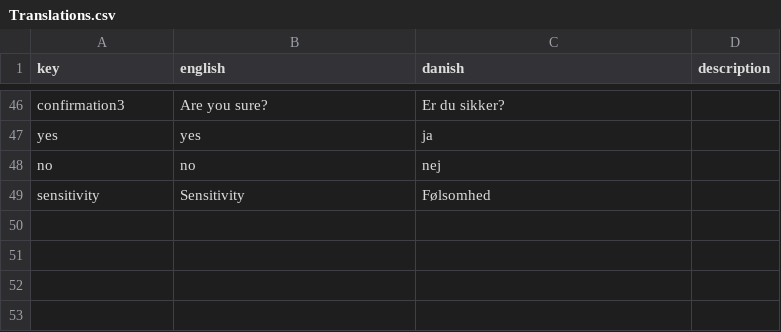
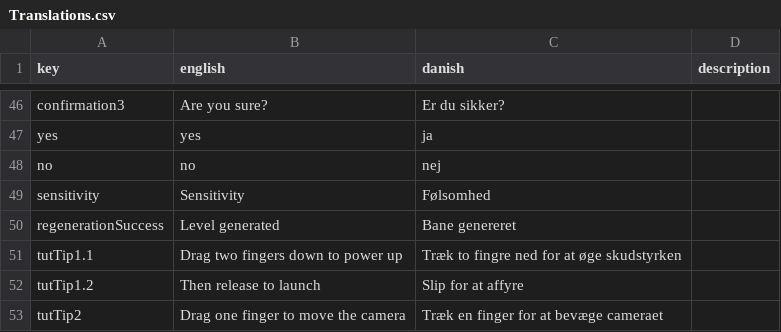
Before and after one commit to DADIU-Group5/Spaced-out, a CSV file: Assets/Resources/Translations.csv, drawn as a sheet; only a part is shown, gaps mark what is left out; the diff names each change by its address in the sheet, - before the commit and + after, or states it on an @@ line.

```diff
--- a/Assets/Resources/Translations.csv
+++ b/Assets/Resources/Translations.csv
+row 50: regenerationSuccess | Level generated | Bane genereret
+row 51: tutTip1.1 | Drag two fingers down to power up | Træk to fingre ned for at øge skudstyrken
+row 52: tutTip1.2 | Then release to launch | Slip for at affyre
+row 53: tutTip2 | Drag one finger to move the camera | Træk en finger for at bevæge cameraet
```
Also changed, not shown: 3 other files.
